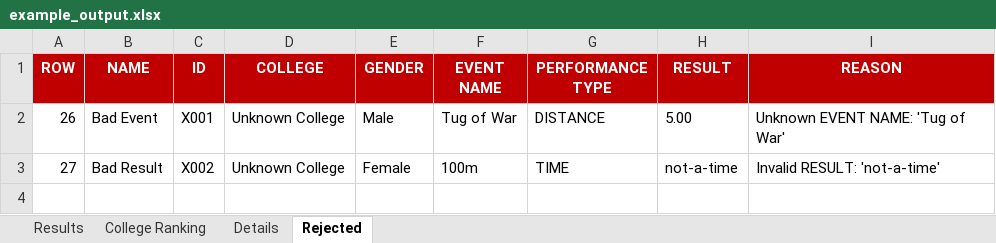
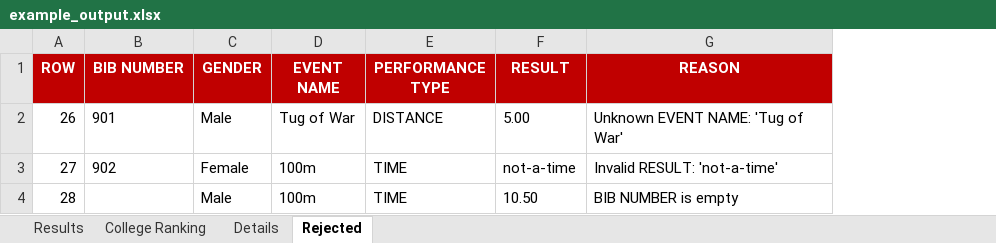
Before and after one commit to Dr-sOuL7/athleticsscoringsystem, an Excel workbook: examples/example_output.xlsx, sheet Rejected, drawn as a sheet; values as stored, in another font and other column widths than the file's, no borders; removed rows and columns are numbered as before the commit, all else as after; the diff names each change by its address in the sheet, - before the commit and + after, or states it on an @@ line.

```diff
--- a/examples/example_output.xlsx (sheet Rejected)
+++ b/examples/example_output.xlsx (sheet Rejected)
-column B (NAME), rows 2-3: Bad Event | Bad Result
-column C (ID), rows 2-3: X001 | X002
-column D (COLLEGE), rows 2-3: Unknown College | Unknown College
+column B (BIB NUMBER), rows 2-3: 901 | 902
+row 4: 28 |  | Male | 100m | TIME | 10.50 | BIB NUMBER is empty
```
Also changed, not shown: sheet Results, sheet Details, sheet College Ranking, examples/example_input.xlsx, 5 other files.
